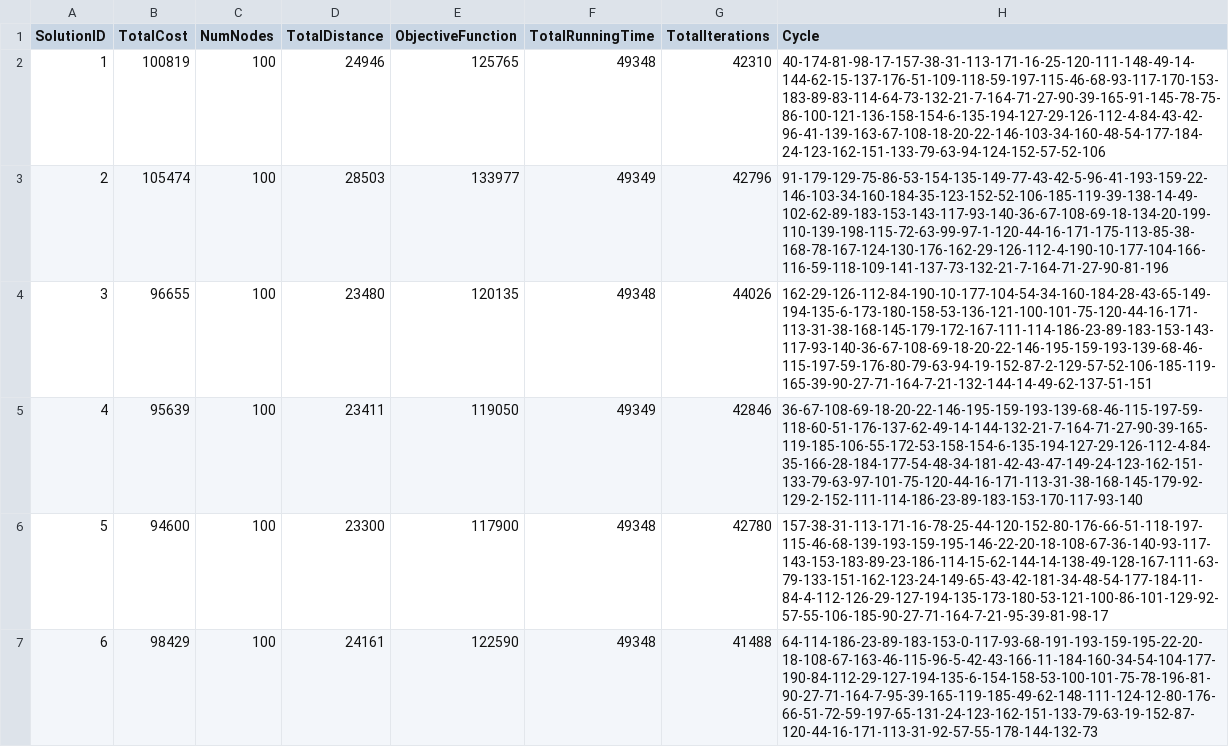
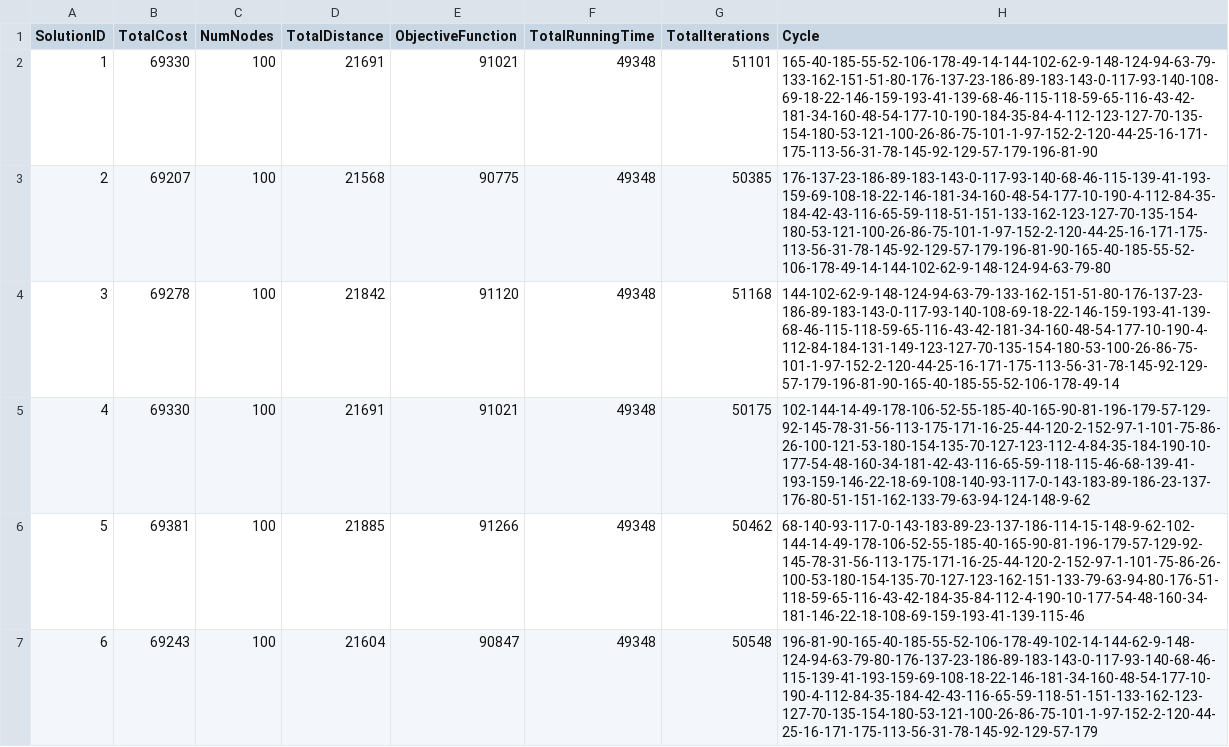
Before and after one commit to patrickmolina1/Evolutionary-Computation, a CSV file: src/Results/LargeNeighborhoodSearch/TSPA/TSPA_LNS_NOLS_solutions.csv, drawn as a sheet; only a part is shown; the diff covers the shown part only.

Commit message:
Fixed Results

```diff
--- a/src/Results/LargeNeighborhoodSearch/TSPA/TSPA_LNS_NOLS_solutions.csv
+++ b/src/Results/LargeNeighborhoodSearch/TSPA/TSPA_LNS_NOLS_solutions.csv
@@ -1,7 +1,7 @@
 SolutionID,TotalCost,NumNodes,TotalDistance,ObjectiveFunction,TotalRunningTime,TotalIterations,Cycle
-1,100819,100,24946,125765,49348,42310,"40-174-81-98-17-157-38-31-113-171-16-25-120-111-148-49-14-144-62-15-137-176-51-109-118-59-197-115-46-68-93-117-170-153-183-89-83-114-64-73-132-21-7-164-71-27-90-39-165-91-145-78-75-86-100-121-136-158-154-6-135-194-127-29-126-112-4-84-43-42-96-41-139-163-67-108-18-20-22-146-103-34-160-48-54-177-184-24-123-162-151-133-79-63-94-124-152-57-52-106"
-2,105474,100,28503,133977,49349,42796,"91-179-129-75-86-53-154-135-149-77-43-42-5-96-41-193-159-22-146-103-34-160-184-35-123-152-52-106-185-119-39-138-14-49-102-62-89-183-153-143-117-93-140-36-67-108-69-18-134-20-199-110-139-198-115-72-63-99-97-1-120-44-16-171-175-113-85-38-168-78-167-124-130-176-162-29-126-112-4-190-10-177-104-166-116-59-118-109-141-137-73-132-21-7-164-71-27-90-81-196"
-3,96655,100,23480,120135,49348,44026,"162-29-126-112-84-190-10-177-104-54-34-160-184-28-43-65-149-194-135-6-173-180-158-53-136-121-100-101-75-120-44-16-171-113-31-38-168-145-179-172-167-111-114-186-23-89-183-153-143-117-93-140-36-67-108-69-18-20-22-146-195-159-193-139-68-46-115-197-59-176-80-79-63-94-19-152-87-2-129-57-52-106-185-119-165-39-90-27-71-164-7-21-132-144-14-49-62-137-51-151"
-4,95639,100,23411,119050,49349,42846,"36-67-108-69-18-20-22-146-195-159-193-139-68-46-115-197-59-118-60-51-176-137-62-49-14-144-132-21-7-164-71-27-90-39-165-119-185-106-55-172-53-158-154-6-135-194-127-29-126-112-4-84-35-166-28-184-177-54-48-34-181-42-43-47-149-24-123-162-151-133-79-63-97-101-75-120-44-16-171-113-31-38-168-145-179-92-129-2-152-111-114-186-23-89-183-153-170-117-93-140"
-5,94600,100,23300,117900,49348,42780,"157-38-31-113-171-16-78-25-44-120-152-80-176-66-51-118-197-115-46-68-139-193-159-195-146-22-20-18-108-67-36-140-93-117-143-153-183-89-23-186-114-15-62-144-14-138-49-128-167-111-63-79-133-151-162-123-24-149-65-43-42-181-34-48-54-177-184-11-84-4-112-126-29-127-194-135-173-180-53-121-100-86-101-129-92-57-55-106-185-90-27-71-164-7-21-95-39-81-98-17"
-6,98429,100,24161,122590,49348,41488,"64-114-186-23-89-183-153-0-117-93-68-191-193-159-195-22-20-18-108-67-163-46-115-96-5-42-43-166-11-184-160-34-54-104-177-190-84-112-29-127-194-135-6-154-158-53-100-101-75-78-196-81-90-27-71-164-7-95-39-165-119-185-49-62-148-111-124-12-80-176-66-51-72-59-197-65-131-24-123-162-151-133-79-63-19-152-87-120-44-16-171-113-31-92-57-55-178-144-132-73"
+1,69330,100,21691,91021,49348,51101,"165-40-185-55-52-106-178-49-14-144-102-62-9-148-124-94-63-79-133-162-151-51-80-176-137-23-186-89-183-143-0-117-93-140-108-69-18-22-146-159-193-41-139-68-46-115-118-59-65-116-43-42-181-34-160-48-54-177-10-190-184-35-84-4-112-123-127-70-135-154-180-53-121-100-26-86-75-101-1-97-152-2-120-44-25-16-171-175-113-56-31-78-145-92-129-57-179-196-81-90"
+2,69207,100,21568,90775,49348,50385,"176-137-23-186-89-183-143-0-117-93-140-68-46-115-139-41-193-159-69-108-18-22-146-181-34-160-48-54-177-10-190-4-112-84-35-184-42-43-116-65-59-118-51-151-133-162-123-127-70-135-154-180-53-121-100-26-86-75-101-1-97-152-2-120-44-25-16-171-175-113-56-31-78-145-92-129-57-179-196-81-90-165-40-185-55-52-106-178-49-14-144-102-62-9-148-124-94-63-79-80"
+3,69278,100,21842,91120,49348,51168,"144-102-62-9-148-124-94-63-79-133-162-151-51-80-176-137-23-186-89-183-143-0-117-93-140-108-69-18-22-146-159-193-41-139-68-46-115-118-59-65-116-43-42-181-34-160-48-54-177-10-190-4-112-84-184-131-149-123-127-70-135-154-180-53-100-26-86-75-101-1-97-152-2-120-44-25-16-171-175-113-56-31-78-145-92-129-57-179-196-81-90-165-40-185-55-52-106-178-49-14"
+4,69330,100,21691,91021,49348,50175,"102-144-14-49-178-106-52-55-185-40-165-90-81-196-179-57-129-92-145-78-31-56-113-175-171-16-25-44-120-2-152-97-1-101-75-86-26-100-121-53-180-154-135-70-127-123-112-4-84-35-184-190-10-177-54-48-160-34-181-42-43-116-65-59-118-115-46-68-139-41-193-159-146-22-18-69-108-140-93-117-0-143-183-89-186-23-137-176-80-51-151-162-133-79-63-94-124-148-9-62"
+5,69381,100,21885,91266,49348,50462,"68-140-93-117-0-143-183-89-23-137-186-114-15-148-9-62-102-144-14-49-178-106-52-55-185-40-165-90-81-196-179-57-129-92-145-78-31-56-113-175-171-16-25-44-120-2-152-97-1-101-75-86-26-100-53-180-154-135-70-127-123-162-151-133-79-63-94-80-176-51-118-59-65-116-43-42-184-35-84-112-4-190-10-177-54-48-160-34-181-146-22-18-108-69-159-193-41-139-115-46"
+6,69243,100,21604,90847,49348,50548,"196-81-90-165-40-185-55-52-106-178-49-102-14-144-62-9-148-124-94-63-79-80-176-137-23-186-89-183-143-0-117-93-140-68-46-115-139-41-193-159-69-108-18-22-146-181-34-160-48-54-177-10-190-4-112-84-35-184-42-43-116-65-59-118-51-151-133-162-123-127-70-135-154-180-53-121-100-26-86-75-101-1-97-152-2-120-44-25-16-171-175-113-56-31-78-145-92-129-57-179"
```
Also changed, not shown: 78 edited cells elsewhere in this file, src/Results/LargeNeighborhoodSearch/TSPA/TSPA_LNS_LS_solutions.csv, src/Results/LargeNeighborhoodSearch/TSPA/experiment_summary.csv, 6 other files.
